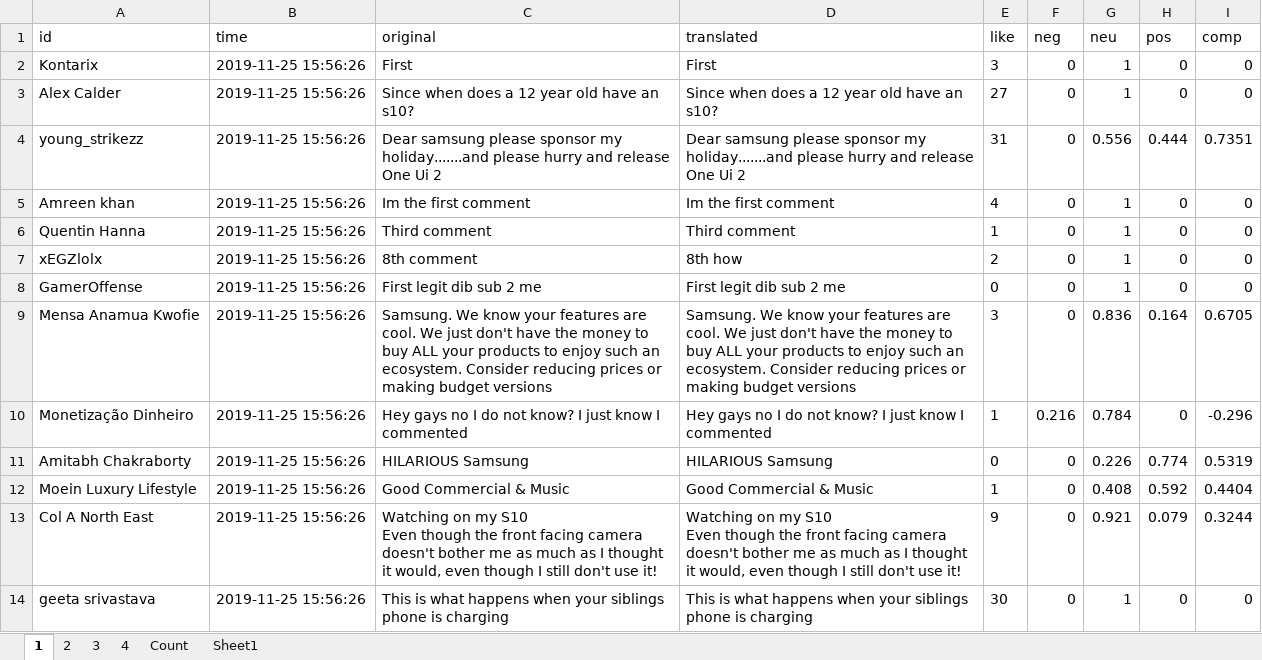
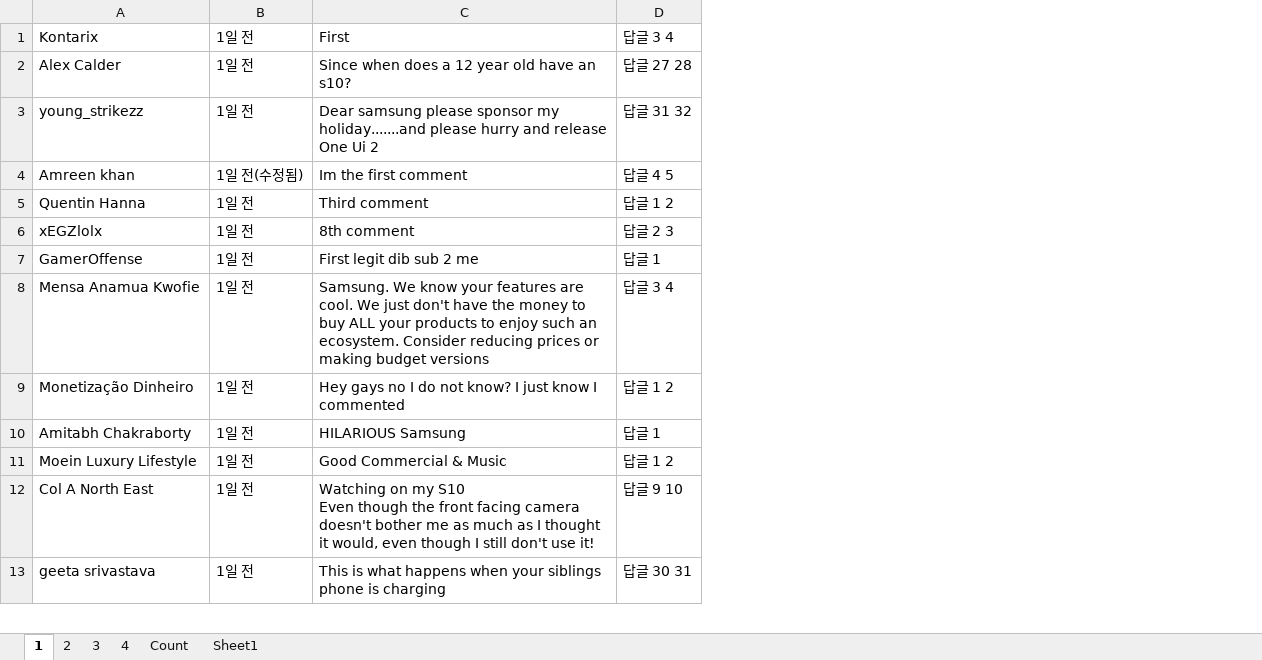
Before and after one commit to KimSeongWoo/rpa_resource, an Excel workbook: SAMSUNG_youtube.xlsx, sheet 1, drawn as a sheet; only a part is shown; values as stored, in another font and other column widths than the file's, no borders; removed rows and columns are numbered as before the commit, all else as after; ↵ is a line break in a cell; the diff names each change by its address in the sheet, - before the commit and + after, or states it on an @@ line.

Commit message:
up

```diff
--- a/SAMSUNG_youtube.xlsx (sheet 1)
+++ b/SAMSUNG_youtube.xlsx (sheet 1)
-column B, rows 2-14: all 2019-11-25 15:56:26
+column B, rows 1-13: 1일 전 | 1일 전 | 1일 전 | 1일 전(수정됨) | 1일 전 | 1일 전 | 1일 전 | 1일 전 | 1일 전 | 1일 전 | 1일 전 | 1일 전 | 1일 전
-column D, rows 2-14: First | Since when does a 12 year old have an s10? | Dear samsung please sponsor my holiday.......and please hurry and release One Ui 2 | Im the first comment | Third comment | 8th how | First legit dib sub 2 me | Samsung. We know your features are cool. We just don't have the money to buy ALL your products to enjoy such an ecosystem. Consider reducing prices or making budget versions | Hey gays no I do not know? I just know I commented | HILARIOUS Samsung | Good Commercial & Music | Watching on my S10 ↵ Even though the front facing camera doesn't bother me as much as I thought it would, even though I still don't use it! | This is what happens when your siblings phone is charging
-column E, rows 2-14: 3 | 27 | 31 | 4 | 1 | 2 | 0 | 3 | 1 | 0 | 1 | 9 | 30
-column F, rows 2-14: 0 | 0 | 0 | 0 | 0 | 0 | 0 | 0 | 0.216 | 0 | 0 | 0 | 0
-column G, rows 2-14: 1 | 1 | 0.556 | 1 | 1 | 1 | 1 | 0.836 | 0.784 | 0.226 | 0.408 | 0.921 | 1
-column H, rows 2-14: 0 | 0 | 0.444 | 0 | 0 | 0 | 0 | 0.164 | 0 | 0.774 | 0.592 | 0.079 | 0
-column I, rows 2-14: 0 | 0 | 0.7351 | 0 | 0 | 0 | 0 | 0.6705 | -0.296 | 0.5319 | 0.4404 | 0.3244 | 0
+column D, rows 1-13: 답글 3 4 | 답글 27 28 | 답글 31 32 | 답글 4 5 | 답글 1 2 | 답글 2 3 | 답글 1 | 답글 3 4 | 답글 1 2 | 답글 1 | 답글 1 2 | 답글 9 10 | 답글 30 31
-row 1: id | time | original | translated | like | neg | neu | pos | comp
```
